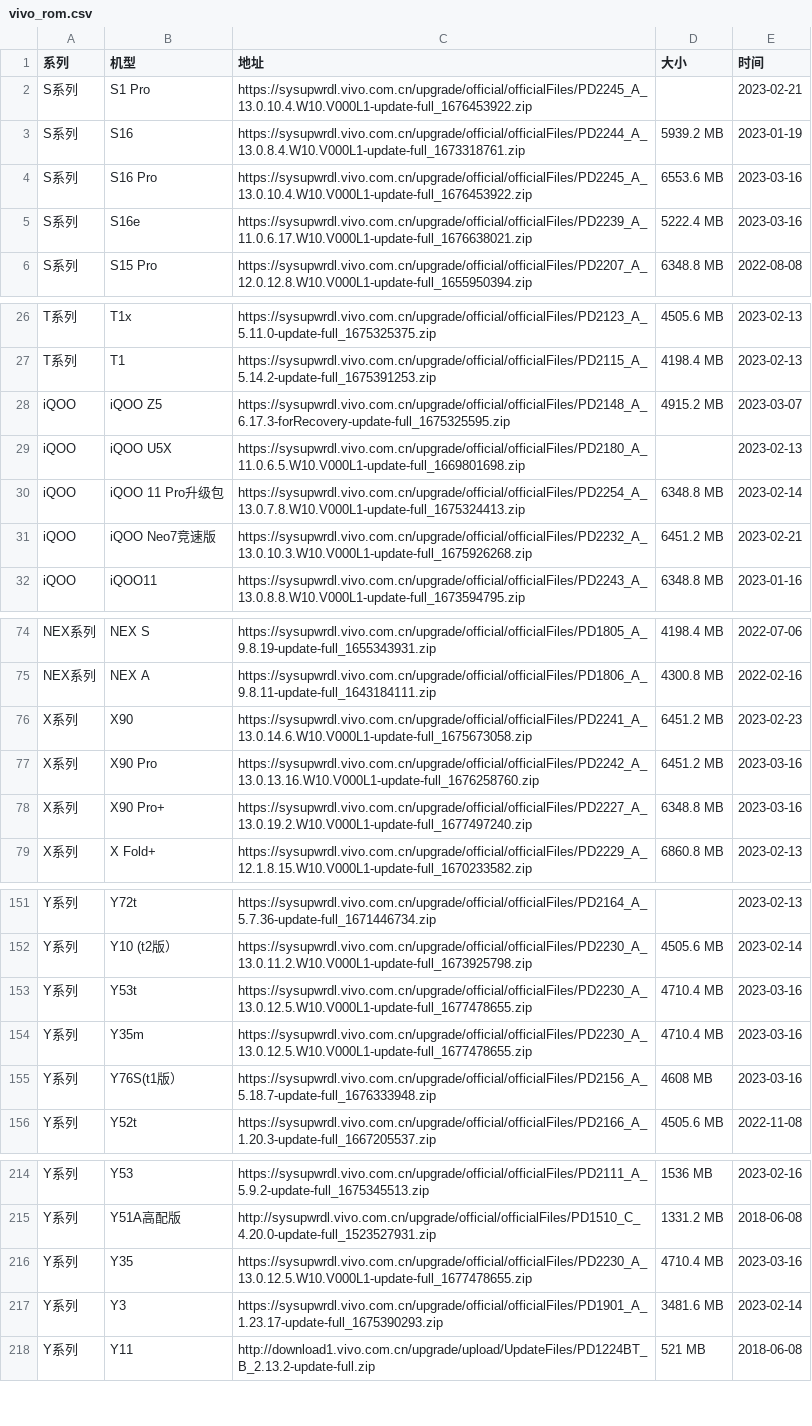
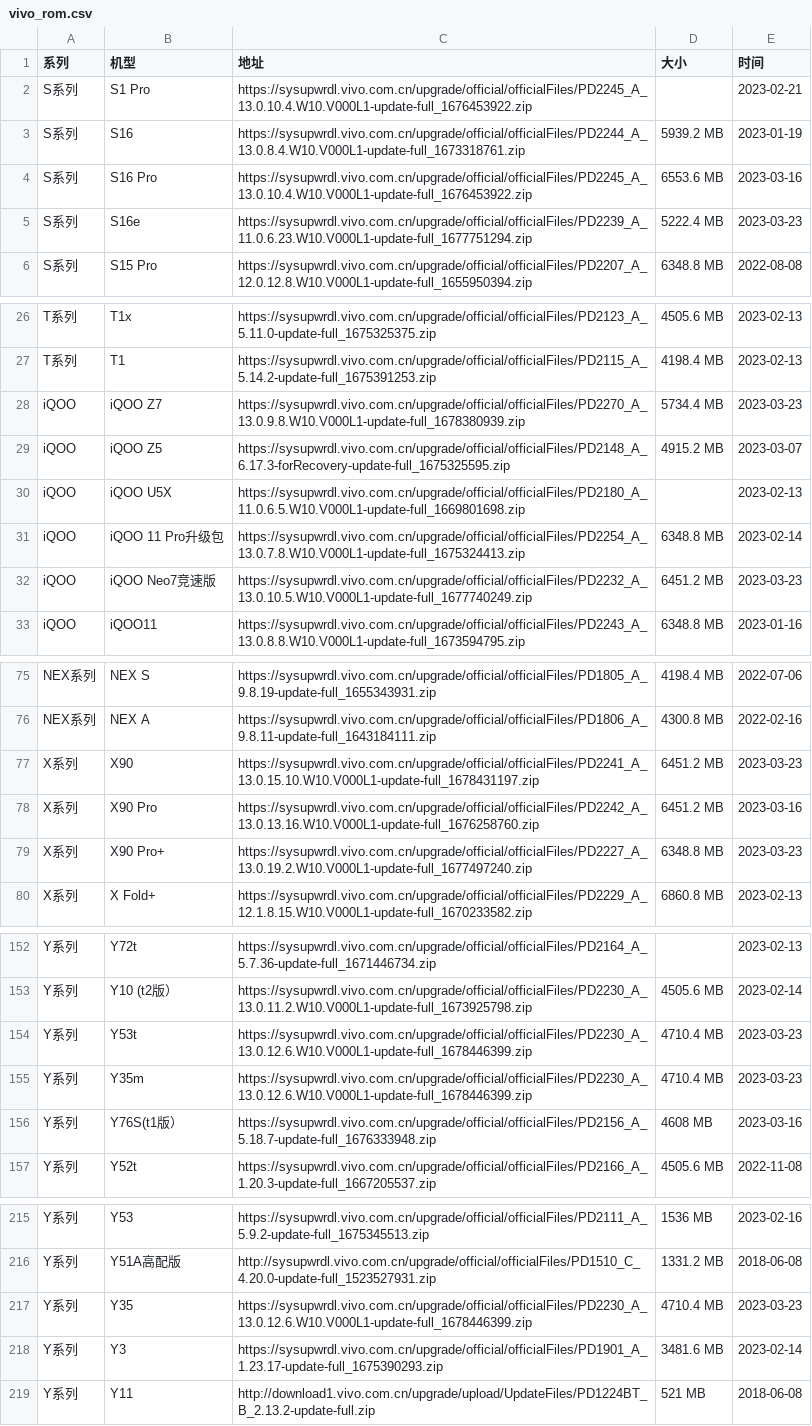
Before and after one commit to parserpp/get_android_data, a CSV file: data/vivo_rom.csv, drawn as a sheet; only a part is shown, gaps mark what is left out.

```diff
--- a/data/vivo_rom.csv
+++ b/data/vivo_rom.csv
@@ -4,3 +4,3 @@ S系列,S16,https://sysupwrdl.vivo.com.cn/upgrade/official/officialFiles/PD2244_
 S系列,S16 Pro,https://sysupwrdl.vivo.com.cn/upgrade/official/officialFiles/PD2245_A_13.0.10.4.W10.V000L1-update-full_1676453922.zip,6553.6 MB,2023-03-16
-S系列,S16e,https://sysupwrdl.vivo.com.cn/upgrade/official/officialFiles/PD2239_A_11.0.6.17.W10.V000L1-update-full_1676638021.zip,5222.4 MB,2023-03-16
+S系列,S16e,https://sysupwrdl.vivo.com.cn/upgrade/official/officialFiles/PD2239_A_11.0.6.23.W10.V000L1-update-full_1677751294.zip,5222.4 MB,2023-03-23
 S系列,S15 Pro,https://sysupwrdl.vivo.com.cn/upgrade/official/officialFiles/PD2207_A_12.0.12.8.W10.V000L1-update-full_1655950394.zip,6348.8 MB,2022-08-08
@@ -27,2 +27,3 @@ T系列,T1x,https://sysupwrdl.vivo.com.cn/upgrade/official/officialFiles/PD2123_
 T系列,T1,https://sysupwrdl.vivo.com.cn/upgrade/official/officialFiles/PD2115_A_5.14.2-update-full_1675391253.zip,4198.4 MB,2023-02-13
+iQOO,iQOO Z7,https://sysupwrdl.vivo.com.cn/upgrade/official/officialFiles/PD2270_A_13.0.9.8.W10.V000L1-update-full_1678380939.zip,5734.4 MB,2023-03-23
 iQOO,iQOO Z5,https://sysupwrdl.vivo.com.cn/upgrade/official/officialFiles/PD2148_A_6.17.3-forRecovery-update-full_1675325595.zip,4915.2 MB,2023-03-07
@@ -30,3 +31,3 @@ iQOO,iQOO U5X,https://sysupwrdl.vivo.com.cn/upgrade/official/officialFiles/PD218
 iQOO,iQOO 11 Pro升级包,https://sysupwrdl.vivo.com.cn/upgrade/official/officialFiles/PD2254_A_13.0.7.8.W10.V000L1-update-full_1675324413.zip,6348.8 MB,2023-02-14
-iQOO,iQOO Neo7竞速版,https://sysupwrdl.vivo.com.cn/upgrade/official/officialFiles/PD2232_A_13.0.10.3.W10.V000L1-update-full_1675926268.zip,6451.2 MB,2023-02-21
+iQOO,iQOO Neo7竞速版,https://sysupwrdl.vivo.com.cn/upgrade/official/officialFiles/PD2232_A_13.0.10.5.W10.V000L1-update-full_1677740249.zip,6451.2 MB,2023-03-23
 iQOO,iQOO11,https://sysupwrdl.vivo.com.cn/upgrade/official/officialFiles/PD2243_A_13.0.8.8.W10.V000L1-update-full_1673594795.zip,6348.8 MB,2023-01-16
@@ -75,5 +76,5 @@ NEX系列,NEX S,https://sysupwrdl.vivo.com.cn/upgrade/official/officialFiles/PD1
 NEX系列,NEX A,https://sysupwrdl.vivo.com.cn/upgrade/official/officialFiles/PD1806_A_9.8.11-update-full_1643184111.zip,4300.8 MB,2022-02-16
-X系列,X90,https://sysupwrdl.vivo.com.cn/upgrade/official/officialFiles/PD2241_A_13.0.14.6.W10.V000L1-update-full_1675673058.zip,6451.2 MB,2023-02-23
+X系列,X90,https://sysupwrdl.vivo.com.cn/upgrade/official/officialFiles/PD2241_A_13.0.15.10.W10.V000L1-update-full_1678431197.zip,6451.2 MB,2023-03-23
 X系列,X90 Pro,https://sysupwrdl.vivo.com.cn/upgrade/official/officialFiles/PD2242_A_13.0.13.16.W10.V000L1-update-full_1676258760.zip,6451.2 MB,2023-03-16
-X系列,X90 Pro+,https://sysupwrdl.vivo.com.cn/upgrade/official/officialFiles/PD2227_A_13.0.19.2.W10.V000L1-update-full_1677497240.zip,6348.8 MB,2023-03-16
+X系列,X90 Pro+,https://sysupwrdl.vivo.com.cn/upgrade/official/officialFiles/PD2227_A_13.0.19.2.W10.V000L1-update-full_1677497240.zip,6348.8 MB,2023-03-23
 X系列,X Fold+,https://sysupwrdl.vivo.com.cn/upgrade/official/officialFiles/PD2229_A_12.1.8.15.W10.V000L1-update-full_1670233582.zip,6860.8 MB,2023-02-13
@@ -152,4 +153,4 @@ Y系列,Y72t,https://sysupwrdl.vivo.com.cn/upgrade/official/officialFiles/PD2164
 Y系列,Y10 (t2版）,https://sysupwrdl.vivo.com.cn/upgrade/official/officialFiles/PD2230_A_13.0.11.2.W10.V000L1-update-full_1673925798.zip,4505.6 MB,2023-02-14
-Y系列,Y53t,https://sysupwrdl.vivo.com.cn/upgrade/official/officialFiles/PD2230_A_13.0.12.5.W10.V000L1-update-full_1677478655.zip,4710.4 MB,2023-03-16
-Y系列,Y35m,https://sysupwrdl.vivo.com.cn/upgrade/official/officialFiles/PD2230_A_13.0.12.5.W10.V000L1-update-full_1677478655.zip,4710.4 MB,2023-03-16
+Y系列,Y53t,https://sysupwrdl.vivo.com.cn/upgrade/official/officialFiles/PD2230_A_13.0.12.6.W10.V000L1-update-full_1678446399.zip,4710.4 MB,2023-03-23
+Y系列,Y35m,https://sysupwrdl.vivo.com.cn/upgrade/official/officialFiles/PD2230_A_13.0.12.6.W10.V000L1-update-full_1678446399.zip,4710.4 MB,2023-03-23
 Y系列,Y76S(t1版）,https://sysupwrdl.vivo.com.cn/upgrade/official/officialFiles/PD2156_A_5.18.7-update-full_1676333948.zip,4608 MB,2023-03-16
@@ -215,3 +216,3 @@ Y系列,Y53,https://sysupwrdl.vivo.com.cn/upgrade/official/officialFiles/PD2111_
 Y系列,Y51A高配版,http://sysupwrdl.vivo.com.cn/upgrade/official/officialFiles/PD1510_C_4.20.0-update-full_1523527931.zip,1331.2 MB,2018-06-08
-Y系列,Y35,https://sysupwrdl.vivo.com.cn/upgrade/official/officialFiles/PD2230_A_13.0.12.5.W10.V000L1-update-full_1677478655.zip,4710.4 MB,2023-03-16
+Y系列,Y35,https://sysupwrdl.vivo.com.cn/upgrade/official/officialFiles/PD2230_A_13.0.12.6.W10.V000L1-update-full_1678446399.zip,4710.4 MB,2023-03-23
 Y系列,Y3,https://sysupwrdl.vivo.com.cn/upgrade/official/officialFiles/PD1901_A_1.23.17-update-full_1675390293.zip,3481.6 MB,2023-02-14
```
